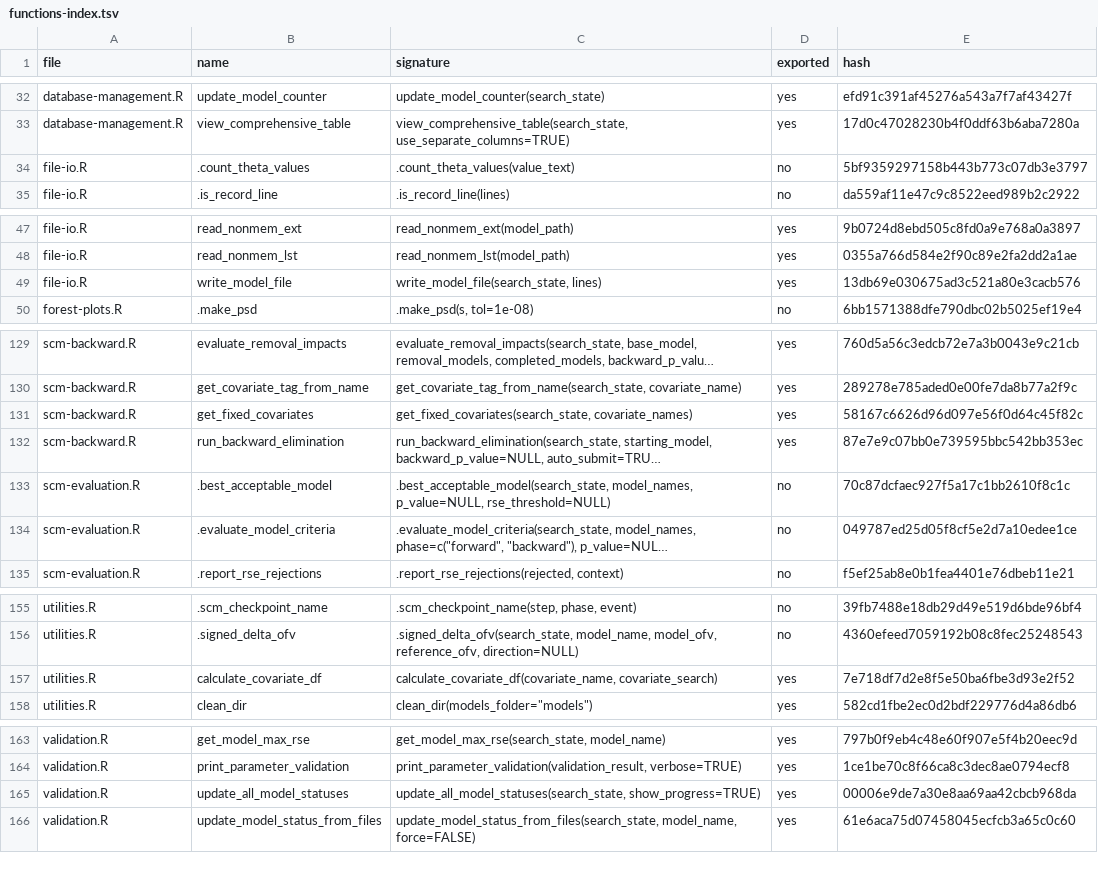
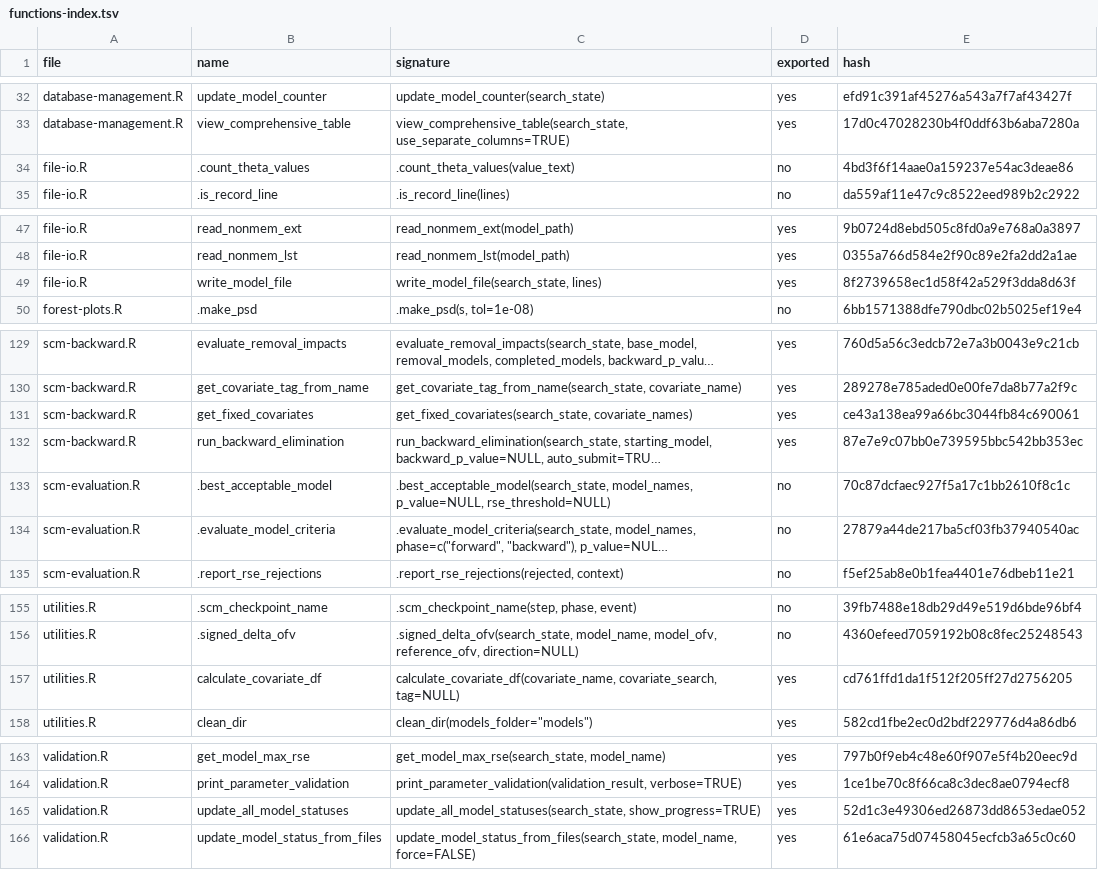
Before and after one commit to Ollegst/CovariateSearcher, a TSV file: .claude/functions-index.tsv, drawn as a sheet; only a part is shown, gaps mark what is left out; long unchanged cells end in …; the diff names each change by its address in the sheet, - before the commit and + after, or states it on an @@ line.

```diff
--- a/.claude/functions-index.tsv
+++ b/.claude/functions-index.tsv
-E34 (hash): 5bf9359297158b443b773c07db3e3797
+E34 (hash): 4bd3f6f14aae0a159237e54ac3deae86
-E49 (hash): 13db69e030675ad3c521a80e3cacb576
+E49 (hash): 8f2739658ec1d58f42a529f3dda8d63f
-E131 (hash): 58167c6626d96d097e56f0d64c45f82c
+E131 (hash): ce43a138ea99a66bc3044fb84c690061
-E134 (hash): 049787ed25d05f8cf5e2d7a10edee1ce
+E134 (hash): 27879a44de217ba5cf03fb37940540ac
-C157 (signature): calculate_covariate_df(covariate_name, covariate_search)
+C157 (signature): calculate_covariate_df(covariate_name, covariate_search, tag=NULL)
-E157 (hash): 7e718df7d2e8f5e50ba6fbe3d93e2f52
+E157 (hash): cd761ffd1da1f512f205ff27d2756205
-E165 (hash): 00006e9de7a30e8aa69aa42cbcb968da
+E165 (hash): 52d1c3e49306ed26873dd8653edae052
```
Also changed, not shown: 4 other files.
